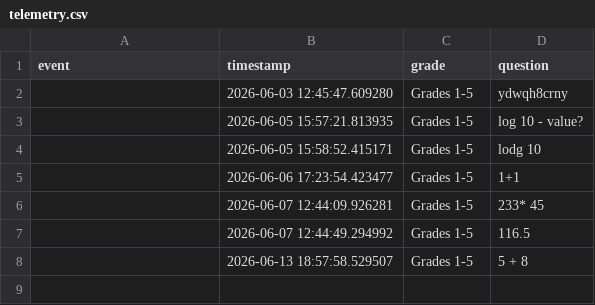
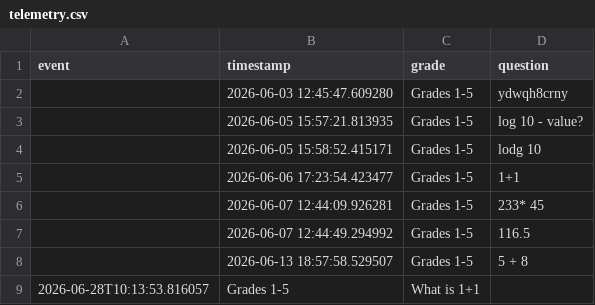
Before and after one commit to learnllmandai-ai/math-buddy, a CSV file: MathBuddy/data/telemetry.csv, drawn as a sheet; the diff names each change by its address in the sheet, - before the commit and + after, or states it on an @@ line.

```diff
--- a/MathBuddy/data/telemetry.csv
+++ b/MathBuddy/data/telemetry.csv
+row 9: 2026-06-28T10:13:53.816057 | Grades 1-5 | What is 1+1
```
Also changed, not shown: 6 other files.
